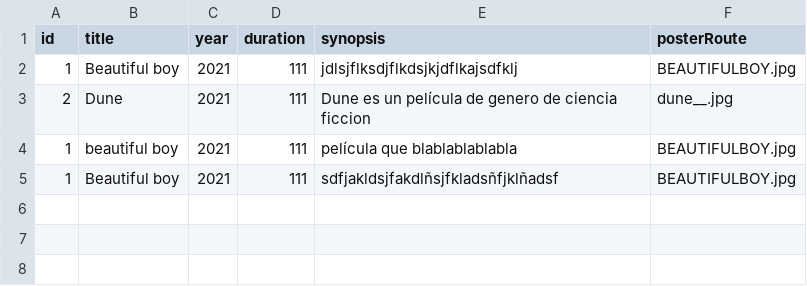
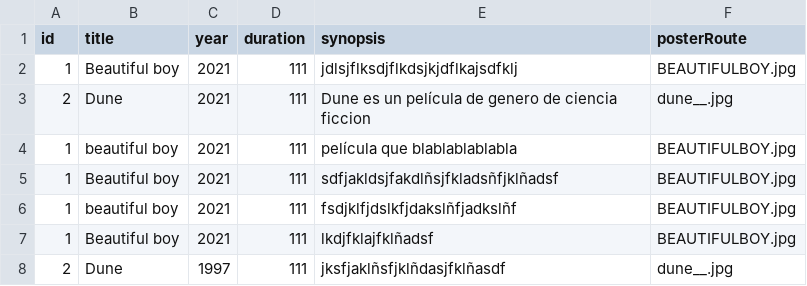
Before and after one commit to AleNaveira/filmfeel-web, a CSV file: testfilmfeel-master/FilmFeel/output/2025-08-21_films.csv, drawn as a sheet.

```diff
--- a/testfilmfeel-master/FilmFeel/output/2025-08-21_films.csv
+++ b/testfilmfeel-master/FilmFeel/output/2025-08-21_films.csv
@@ -5 +5,4 @@ id,title,year,duration,synopsis,posterRoute
 1,Beautiful boy,2021,111,sdfjakldsjfakdlñsjfkladsñfjklñadsf,BEAUTIFULBOY.jpg
+1,beautiful boy,2021,111,fsdjklfjdslkfjdakslñfjadkslñf,BEAUTIFULBOY.jpg
+1,Beautiful boy,2021,111,lkdjfklajfklñadsf,BEAUTIFULBOY.jpg
+2,Dune,1997,111,jksfjaklñsfjklñdasjfklñasdf,dune__.jpg
```
Also changed, not shown: 8 other files.
